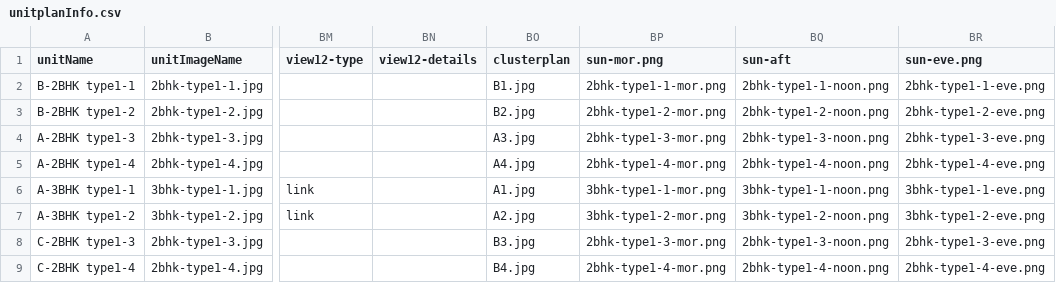
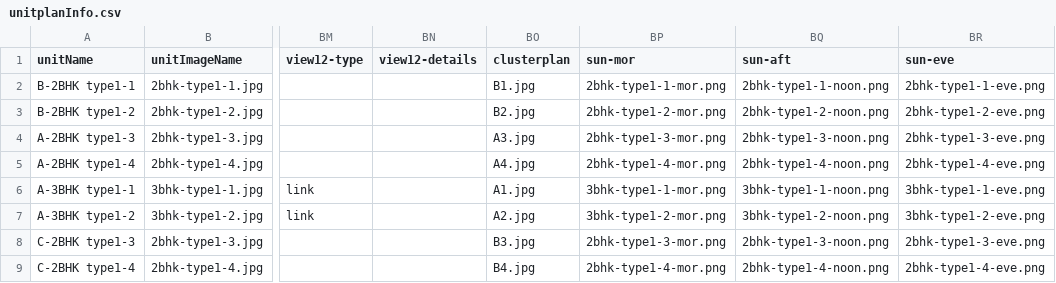
Before and after one commit to MohdShakib/onlineBuying, a CSV file: zip-file/unitplanInfo.csv, drawn as a sheet; only a part is shown, gaps mark what is left out; the diff names each change by its address in the sheet, - before the commit and + after, or states it on an @@ line.

Commit message:
more fix

```diff
--- a/zip-file/unitplanInfo.csv
+++ b/zip-file/unitplanInfo.csv
-BP1: sun-mor.png
+BP1: sun-mor
-BR1: sun-eve.png
+BR1: sun-eve
```
